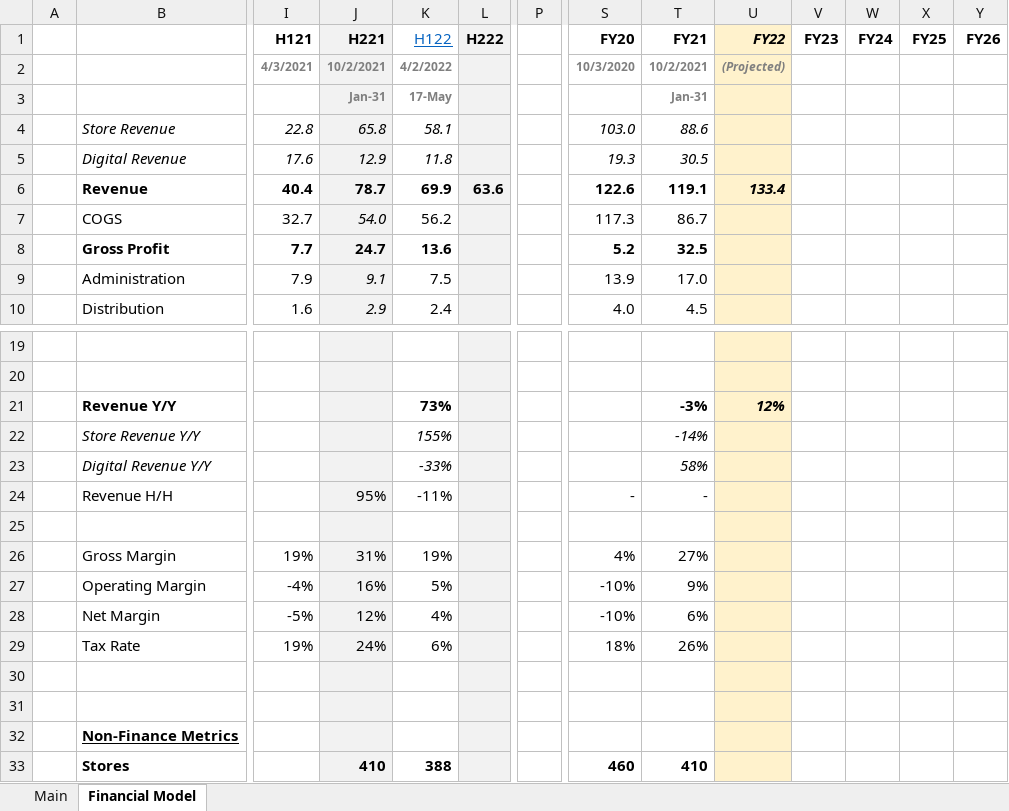
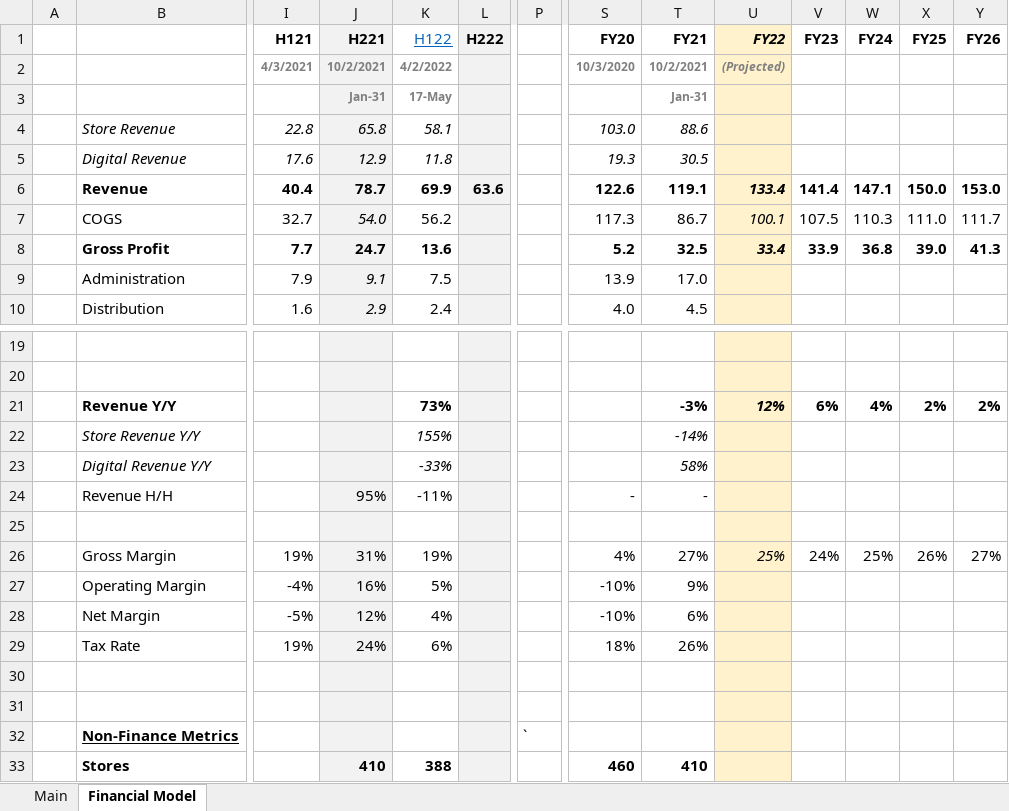
Before and after one commit to Charlie-Hill/Financial-Models, an Excel workbook: £SHOE.xlsx, sheet Financial Model, drawn as a sheet; only a part is shown, gaps mark what is left out; values as stored, in another font and other column widths than the file's, no borders; charts and pictures not drawn; removed rows and columns are numbered as before the commit, all else as after; rows hold the shown columns only; the diff covers the shown part only; the diff names each change by its address in the sheet, - before the commit and + after, or states it on an @@ line.

Commit message:
Update £SHOE on Fashion Overview

```diff
--- a/£SHOE.xlsx (sheet Financial Model)
+++ b/£SHOE.xlsx (sheet Financial Model)
-row 6:  | Revenue | 40.4 | 78.7 | 69.9 | 63.6 |  | 122.6 | 119.1 | 133.4
-row 7:  | COGS | 32.7 | 54.0 | 56.2 |  |  | 117.3 | 86.7
-row 8:  | Gross Profit | 7.7 | 24.7 | 13.6 |  |  | 5.2 | 32.5
+row 6:  | Revenue | 40.4 | 78.7 | 69.9 | 63.6 |  | 122.6 | 119.1 | 133.4 | 141.4 | 147.1 | 150.0 | 153.0
+row 7:  | COGS | 32.7 | 54.0 | 56.2 |  |  | 117.3 | 86.7 | 100.1 | 107.5 | 110.3 | 111.0 | 111.7
+row 8:  | Gross Profit | 7.7 | 24.7 | 13.6 |  |  | 5.2 | 32.5 | 33.4 | 33.9 | 36.8 | 39.0 | 41.3
-row 21:  | Revenue Y/Y |  |  | 73% |  |  |  | -3% | 12%
+row 21:  | Revenue Y/Y |  |  | 73% |  |  |  | -3% | 12% | 6% | 4% | 2% | 2%
-row 26:  | Gross Margin | 19% | 31% | 19% |  |  | 4% | 27%
+row 26:  | Gross Margin | 19% | 31% | 19% |  |  | 4% | 27% | 25% | 24% | 25% | 26% | 27%
-P32: (empty)
+P32: `
```
Also changed, not shown: 2 added rows, 2 removed rows and 9 edited cells elsewhere in this sheet, sheet Main, Overview - Fashion Retailers.xlsx.
